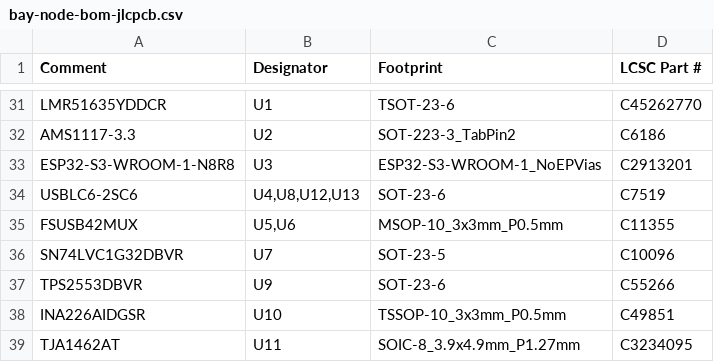
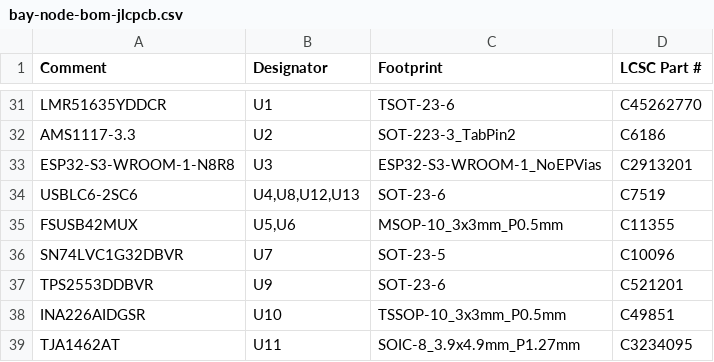
Before and after one commit to kartben/hw-testing-rack, a CSV file: electronics/bay-node/fab/bay-node-bom-jlcpcb.csv, drawn as a sheet; only a part is shown, gaps mark what is left out.

```diff
--- a/electronics/bay-node/fab/bay-node-bom-jlcpcb.csv
+++ b/electronics/bay-node/fab/bay-node-bom-jlcpcb.csv
@@ -36,3 +36,3 @@ FSUSB42MUX,"U5,U6",MSOP-10_3x3mm_P0.5mm,C11355
 SN74LVC1G32DBVR,U7,SOT-23-5,C10096
-TPS2553DBVR,U9,SOT-23-6,C55266
+TPS2553DDBVR,U9,SOT-23-6,C521201
 INA226AIDGSR,U10,TSSOP-10_3x3mm_P0.5mm,C49851
```
Also changed, not shown: bom/rack-bom.csv, electronics/bay-node/bay-node-bom.csv, 10 other files.
